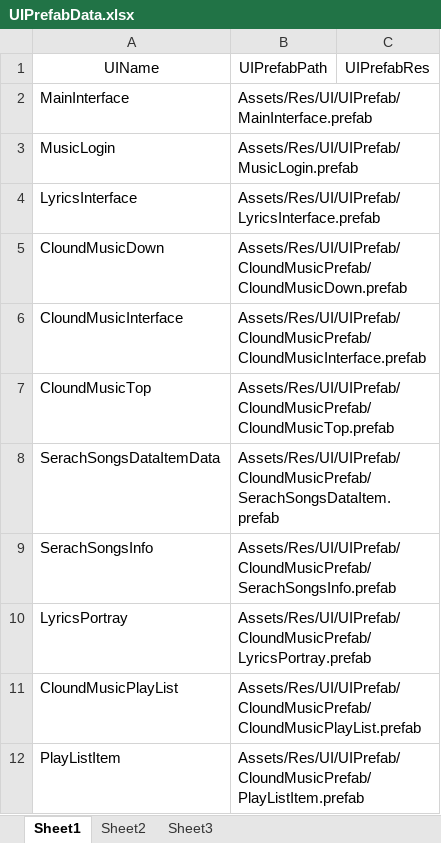
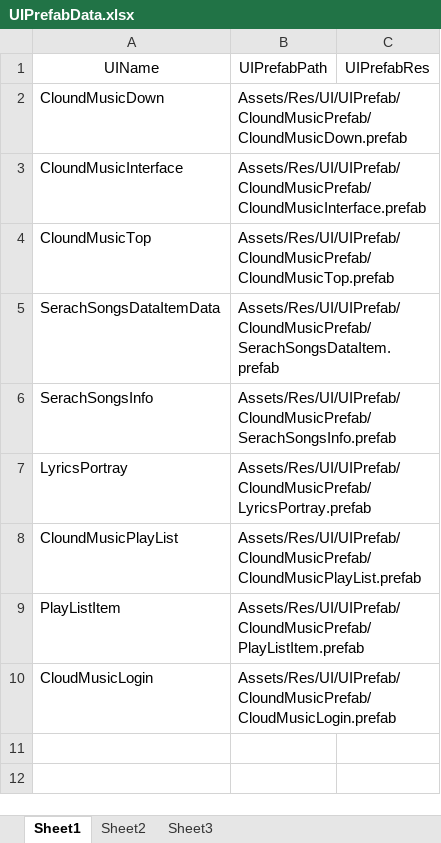
Before and after one commit to CookingWine/UnitySharedRepository, an Excel workbook: Assets/AssetExcelData~/UIPrefabData.xlsx, sheet Sheet1, drawn as a sheet; values as stored, in another font and other column widths than the file's, no borders; removed rows and columns are numbered as before the commit, all else as after; the diff names each change by its address in the sheet, - before the commit and + after, or states it on an @@ line.

```diff
--- a/Assets/AssetExcelData~/UIPrefabData.xlsx (sheet Sheet1)
+++ b/Assets/AssetExcelData~/UIPrefabData.xlsx (sheet Sheet1)
-row 2: MainInterface | Assets/Res/UI/UIPrefab/MainInterface.prefab
-row 3: MusicLogin | Assets/Res/UI/UIPrefab/MusicLogin.prefab
-row 4: LyricsInterface | Assets/Res/UI/UIPrefab/LyricsInterface.prefab
+row 10: CloudMusicLogin | Assets/Res/UI/UIPrefab/CloundMusicPrefab/CloudMusicLogin.prefab
```
Also changed, not shown: 17 other files.
